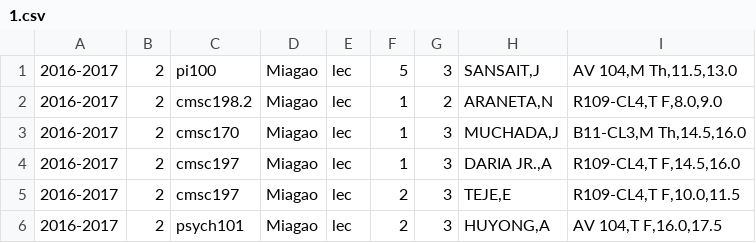
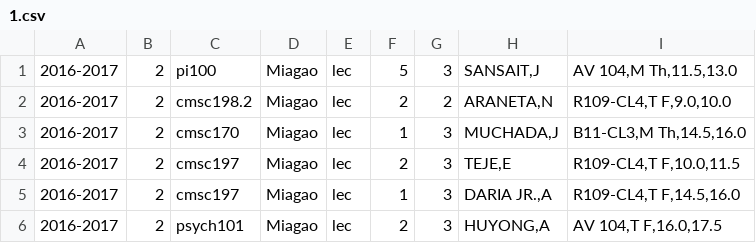
Before and after one commit to allynjdc/PAGOD_final, a CSV file: public/schedule/1.csv, drawn as a sheet.

```diff
--- a/public/schedule/1.csv
+++ b/public/schedule/1.csv
@@ -1,6 +1,6 @@
 2016-2017,2,pi100,Miagao,lec,5,3,"SANSAIT,J","AV 104,M Th,11.5,13.0"
-2016-2017,2,cmsc198.2,Miagao,lec,1,2,"ARANETA,N","R109-CL4,T F,8.0,9.0"
+2016-2017,2,cmsc198.2,Miagao,lec,2,2,"ARANETA,N","R109-CL4,T F,9.0,10.0"
 2016-2017,2,cmsc170,Miagao,lec,1,3,"MUCHADA,J","B11-CL3,M Th,14.5,16.0"
+2016-2017,2,cmsc197,Miagao,lec,2,3,"TEJE,E","R109-CL4,T F,10.0,11.5"
 2016-2017,2,cmsc197,Miagao,lec,1,3,"DARIA JR.,A","R109-CL4,T F,14.5,16.0"
-2016-2017,2,cmsc197,Miagao,lec,2,3,"TEJE,E","R109-CL4,T F,10.0,11.5"
 2016-2017,2,psych101,Miagao,lec,2,3,"HUYONG,A","AV 104,T F,16.0,17.5"
```
Also changed, not shown: public/constraints/1.csv.
